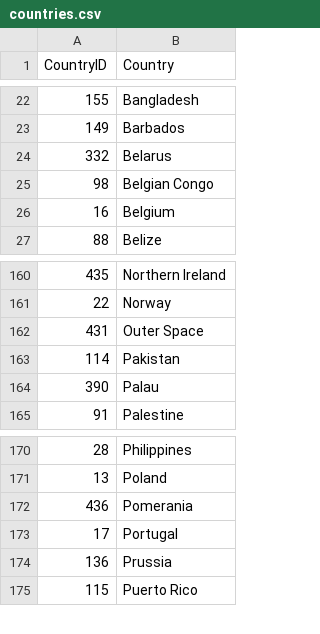
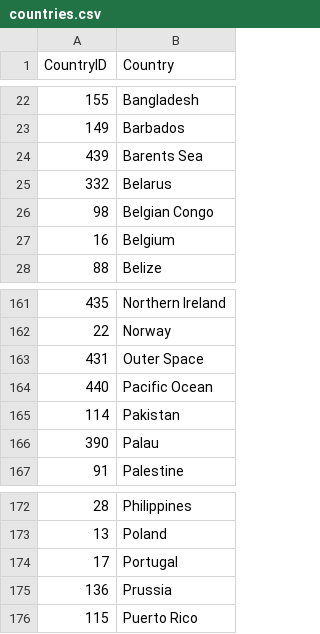
Before and after one commit to NYPL/pic-app, a CSV file: csv/countries.csv, drawn as a sheet; only a part is shown, gaps mark what is left out; removed rows and columns are numbered as before the commit, all else as after; the diff names each change by its address in the sheet, - before the commit and + after, or states it on an @@ line.

```diff
--- a/csv/countries.csv
+++ b/csv/countries.csv
+row 24: 439 | Barents Sea
+row 164: 440 | Pacific Ocean
-row 172: 436 | Pomerania
```
Also changed, not shown: csv/format.csv, csv/process.csv, 4 other files.
